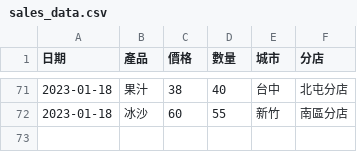
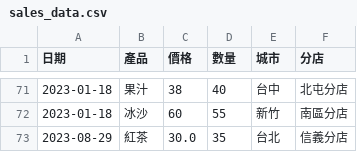
Before and after one commit to vincenttuan/JavaOCP20230808, a CSV file: src/day26/sales_data.csv, drawn as a sheet; only a part is shown, gaps mark what is left out.

```diff
--- a/src/day26/sales_data.csv
+++ b/src/day26/sales_data.csv
@@ -72 +72,2 @@
 2023-01-18,冰沙,60,55,新竹,南區分店
+2023-08-29,紅茶,30.0,35,台北,信義分店
```
Also changed, not shown: 2 other files.
